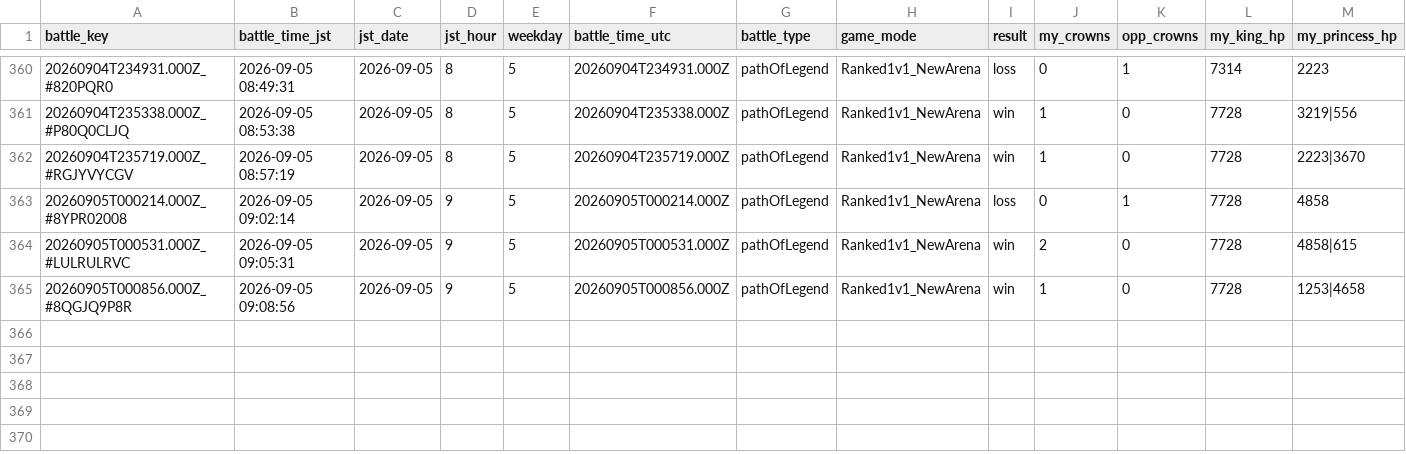
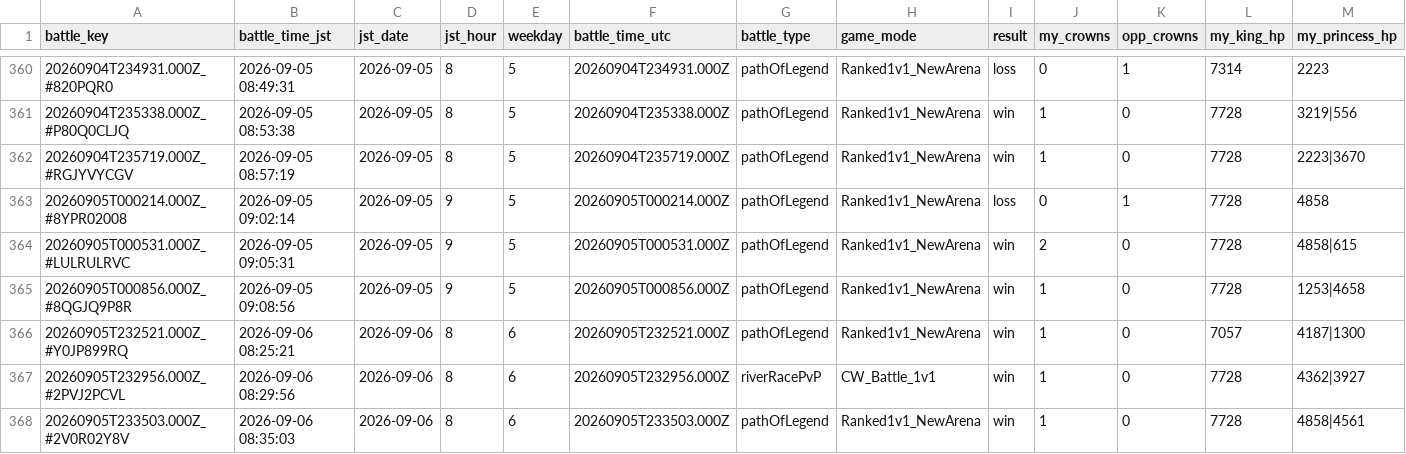
Before and after one commit to koh01201/clash-log, a CSV file: battles.csv, drawn as a sheet; only a part is shown, gaps mark what is left out; rows hold the shown columns only; the diff names each change by its address in the sheet, - before the commit and + after, or states it on an @@ line.

```diff
--- a/battles.csv
+++ b/battles.csv
+row 366: 20260905T232521.000Z_#Y0JP899RQ | 2026-09-06 08:25:21 | 2026-09-06 | 8 | 6 | 20260905T232521.000Z | pathOfLegend | Ranked1v1_NewArena | win | 1 | 0 | 7057 | 4187|1300
+row 367: 20260905T232956.000Z_#2PVJ2PCVL | 2026-09-06 08:29:56 | 2026-09-06 | 8 | 6 | 20260905T232956.000Z | riverRacePvP | CW_Battle_1v1 | win | 1 | 0 | 7728 | 4362|3927
+row 368: 20260905T233503.000Z_#2V0R02Y8V | 2026-09-06 08:35:03 | 2026-09-06 | 8 | 6 | 20260905T233503.000Z | pathOfLegend | Ranked1v1_NewArena | win | 1 | 0 | 7728 | 4858|4561
```
Also changed, not shown: profile.csv, 22 other files.
